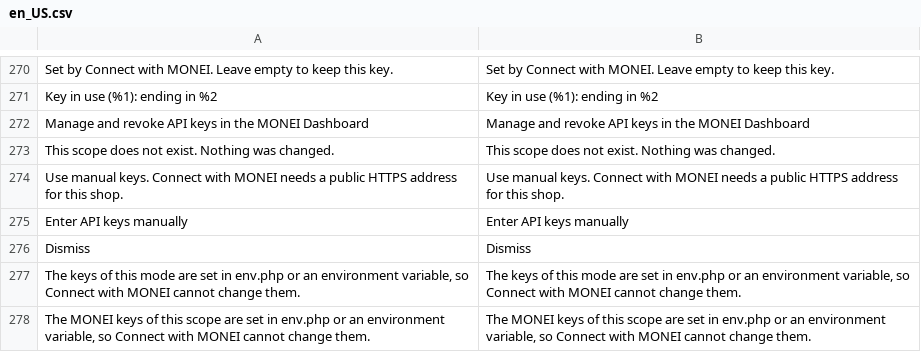
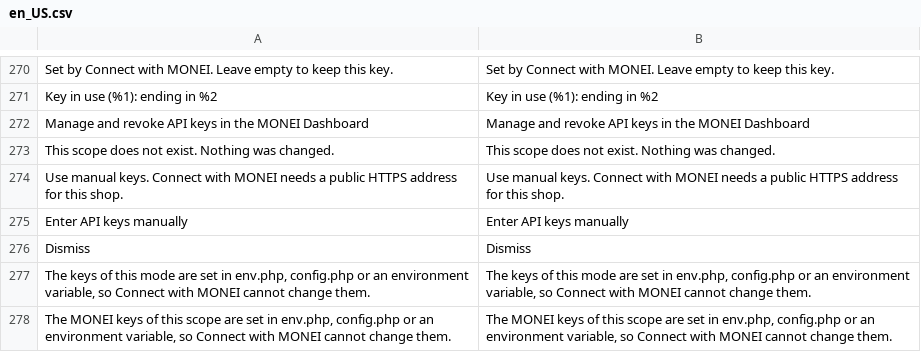
Before and after one commit to MONEI/MONEI-AdobeCommerce-Magento2, a CSV file: i18n/en_US.csv, drawn as a sheet; only a part is shown, gaps mark what is left out; the diff names each change by its address in the sheet, - before the commit and + after, or states it on an @@ line.

Commit message:
fix: report modes Disconnect leaves because the deployment config sets them
The lock texts also name config.php, and the quota docblock says the
shop quota is for the installation.

```diff
--- a/i18n/en_US.csv
+++ b/i18n/en_US.csv
-A277: …set in env.php or an…
+A277: …set in env.php, config.php or an…
-B277: …set in env.php or an…
+B277: …set in env.php, config.php or an…
-A278: …set in env.php or an…
+A278: …set in env.php, config.php or an…
-B278: …set in env.php or an…
+B278: …set in env.php, config.php or an…
```
Also changed, not shown: 7 other files.
